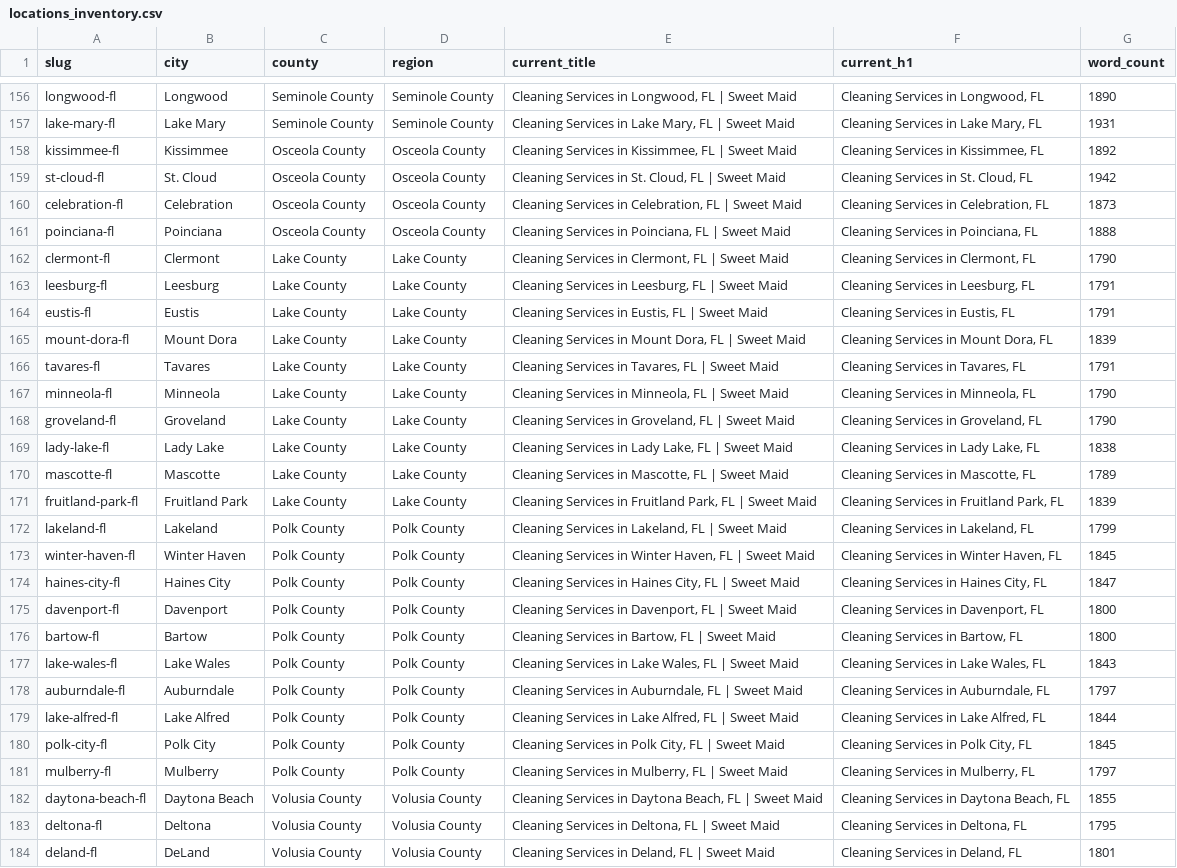
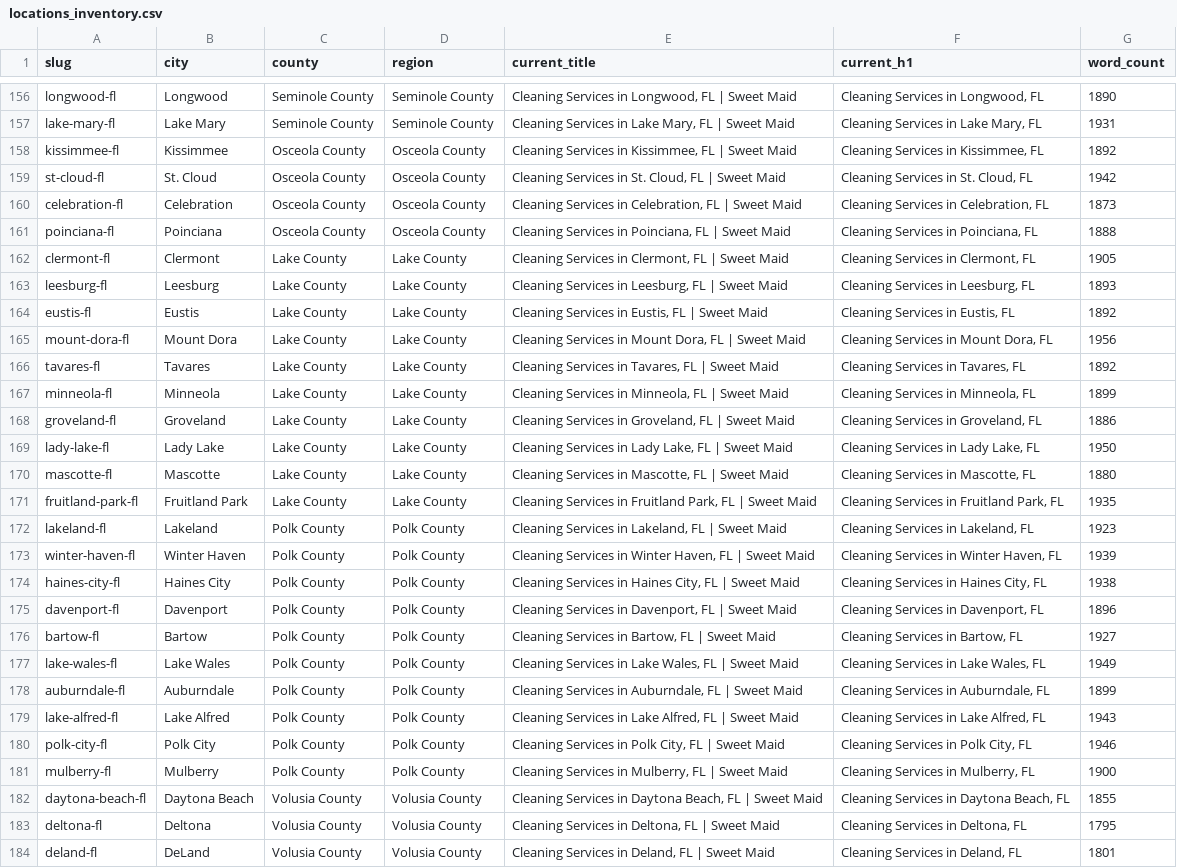
Before and after one commit to zoiriscleaningservices-sys/SweetMaidsB, a CSV file: locations_inventory.csv, drawn as a sheet; only a part is shown, gaps mark what is left out; the diff names each change by its address in the sheet, - before the commit and + after, or states it on an @@ line.

Commit message:
feat(seo): complete Step 4 Batch 7 (20 Central Florida Inland locations in Lake and Polk Counties)

```diff
--- a/locations_inventory.csv
+++ b/locations_inventory.csv
-G162 (word_count): 1790
+G162 (word_count): 1905
-G163 (word_count): 1791
+G163 (word_count): 1893
-G164 (word_count): 1791
+G164 (word_count): 1892
-G165 (word_count): 1839
+G165 (word_count): 1956
-G166 (word_count): 1791
+G166 (word_count): 1892
-G167 (word_count): 1790
+G167 (word_count): 1899
-G168 (word_count): 1790
+G168 (word_count): 1886
-G169 (word_count): 1838
+G169 (word_count): 1950
-G170 (word_count): 1789
+G170 (word_count): 1880
-G171 (word_count): 1839
+G171 (word_count): 1935
-G172 (word_count): 1799
+G172 (word_count): 1923
-G173 (word_count): 1845
+G173 (word_count): 1939
-G174 (word_count): 1847
+G174 (word_count): 1938
-G175 (word_count): 1800
+G175 (word_count): 1896
-G176 (word_count): 1800
+G176 (word_count): 1927
-G177 (word_count): 1843
+G177 (word_count): 1949
-G178 (word_count): 1797
+G178 (word_count): 1899
-G179 (word_count): 1844
+G179 (word_count): 1943
-G180 (word_count): 1845
+G180 (word_count): 1946
-G181 (word_count): 1797
+G181 (word_count): 1900
```
Also changed, not shown: 3 other files.
